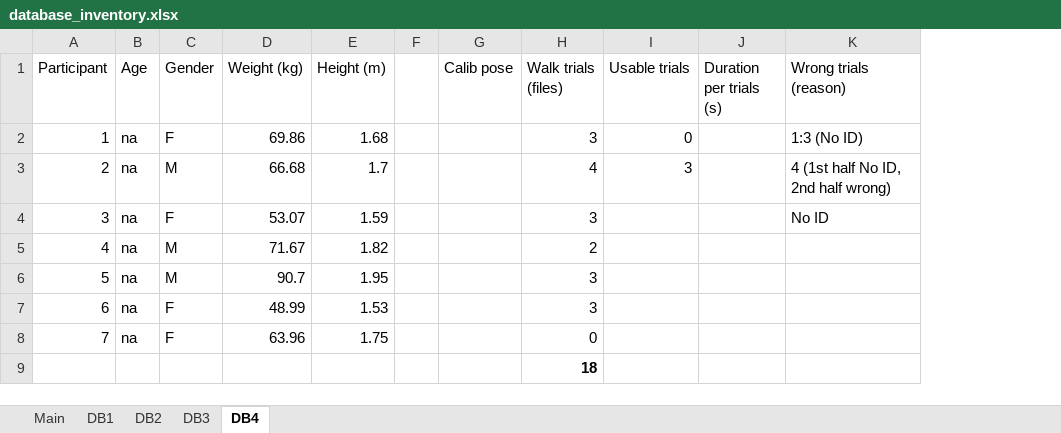
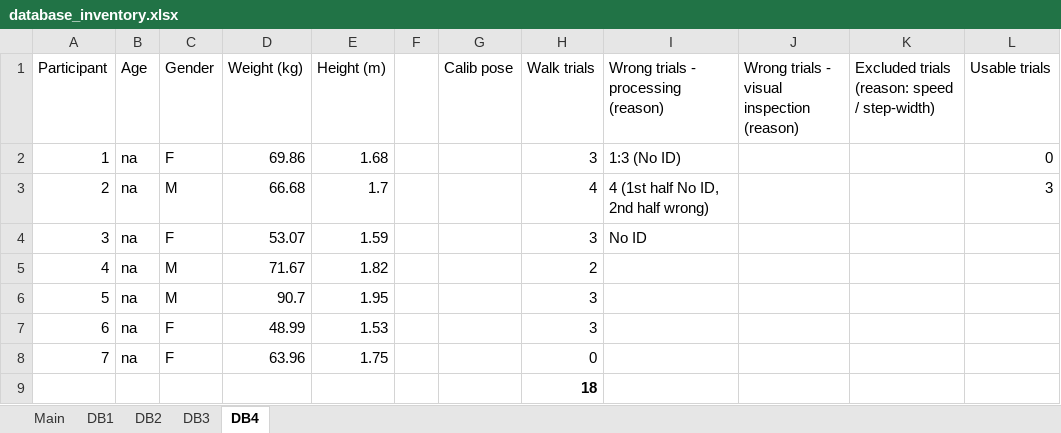
Before and after one commit to perlasqr/TeamProject_BioMAC, an Excel workbook: data/database_inventory.xlsx, sheet DB4, drawn as a sheet; values as stored, in another font and other column widths than the file's, no borders; removed rows and columns are numbered as before the commit, all else as after; the diff names each change by its address in the sheet, - before the commit and + after, or states it on an @@ line.

Commit message:
Added columns to report excluded data

```diff
--- a/data/database_inventory.xlsx (sheet DB4)
+++ b/data/database_inventory.xlsx (sheet DB4)
+column I, rows 1-4: Wrong trials - processing (reason) | 1:3 (No ID) | 4 (1st half No ID, 2nd half wrong) | No ID
+column J, row 1: Wrong trials - visual inspection (reason)
+column K, row 1: Excluded trials (reason: speed / step-width)
-column J (Duration per trials (s)), empty
-column K (Wrong trials (reason)), rows 2-4: 1:3 (No ID) | 4 (1st half No ID, 2nd half wrong) | No ID
-H1: Walk trials (files)
+H1: Walk trials
```
Also changed, not shown: sheet DB3, sheet DB1, sheet DB2, 1 other file.
